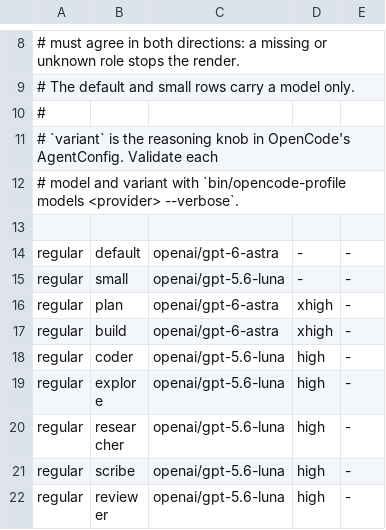
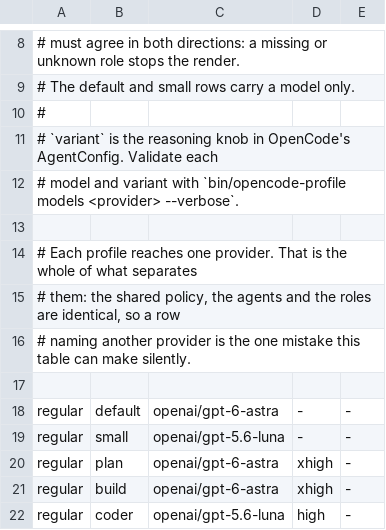
Before and after one commit to danilomartinelli/dotfiles, a TSV file: opencode/profiles/_routing.tsv, drawn as a sheet; only a part is shown, gaps mark what is left out; the shorter side is filled out with more unchanged rows; the diff covers the shown part only.

```diff
--- a/opencode/profiles/_routing.tsv
+++ b/opencode/profiles/_routing.tsv
@@ -13,2 +13,6 @@
 
+# Each profile reaches one provider. That is the whole of what separates
+# them: the shared policy, the agents and the roles are identical, so a row
+# naming another provider is the one mistake this table can make silently.
+
 regular	default	openai/gpt-6-astra	-	-
```
Also changed, not shown: 27 added rows elsewhere in this file, opencode/_managed-entries.tsv, 12 other files.
